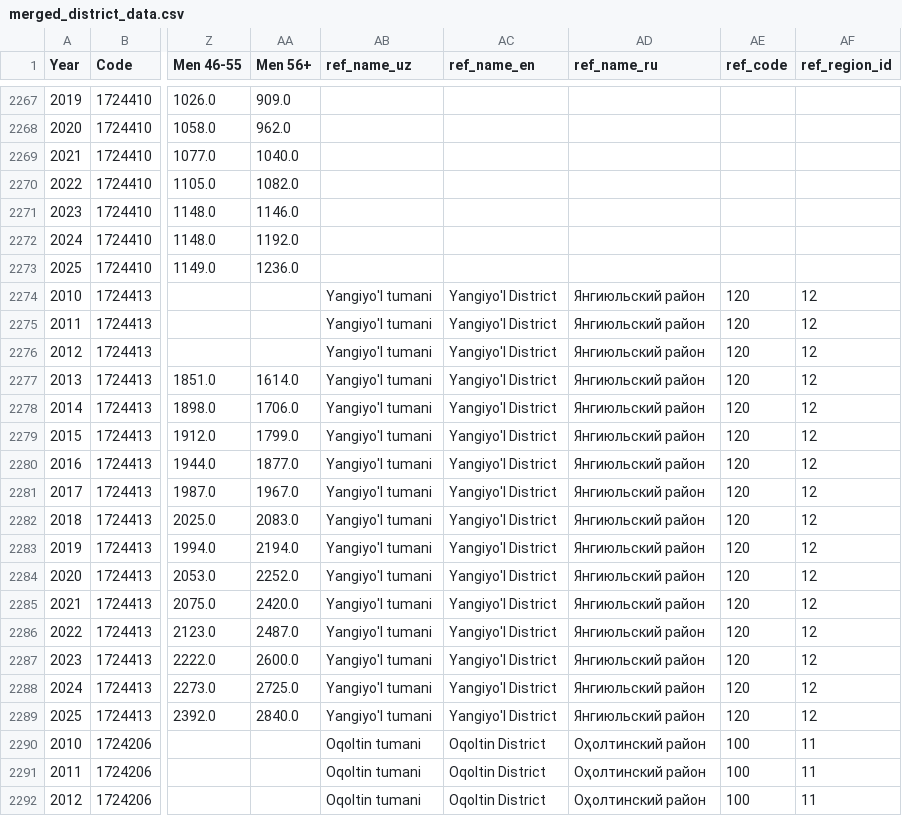
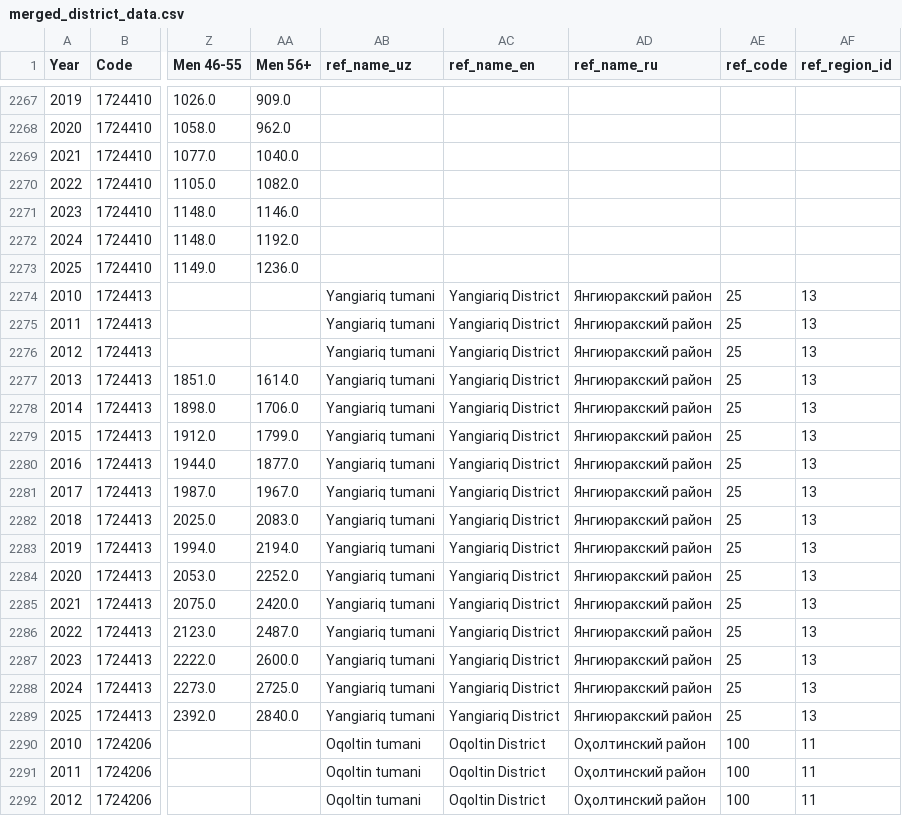
Before and after one commit to obidjuraev07/first-project, a CSV file: merged_district_data.csv, drawn as a sheet; only a part is shown, gaps mark what is left out; the diff names each change by its address in the sheet, - before the commit and + after, or states it on an @@ line.

```diff
--- a/merged_district_data.csv
+++ b/merged_district_data.csv
-AB2274:AB2289 (ref_name_uz): Yangiyo'l tumani
+AB2274:AB2289 (ref_name_uz): Yangiariq tumani
-AC2274:AC2289 (ref_name_en): Yangiyo'l District
+AC2274:AC2289 (ref_name_en): Yangiariq District
-AD2274:AD2289 (ref_name_ru): Янгиюльский район
+AD2274:AD2289 (ref_name_ru): Янгиюракский район
-AE2274:AE2289 (ref_code): 120
+AE2274:AE2289 (ref_code): 25
-AF2274:AF2289 (ref_region_id): 12
+AF2274:AF2289 (ref_region_id): 13
```
Also changed, not shown: district_matching_results.csv, 2 other files.
